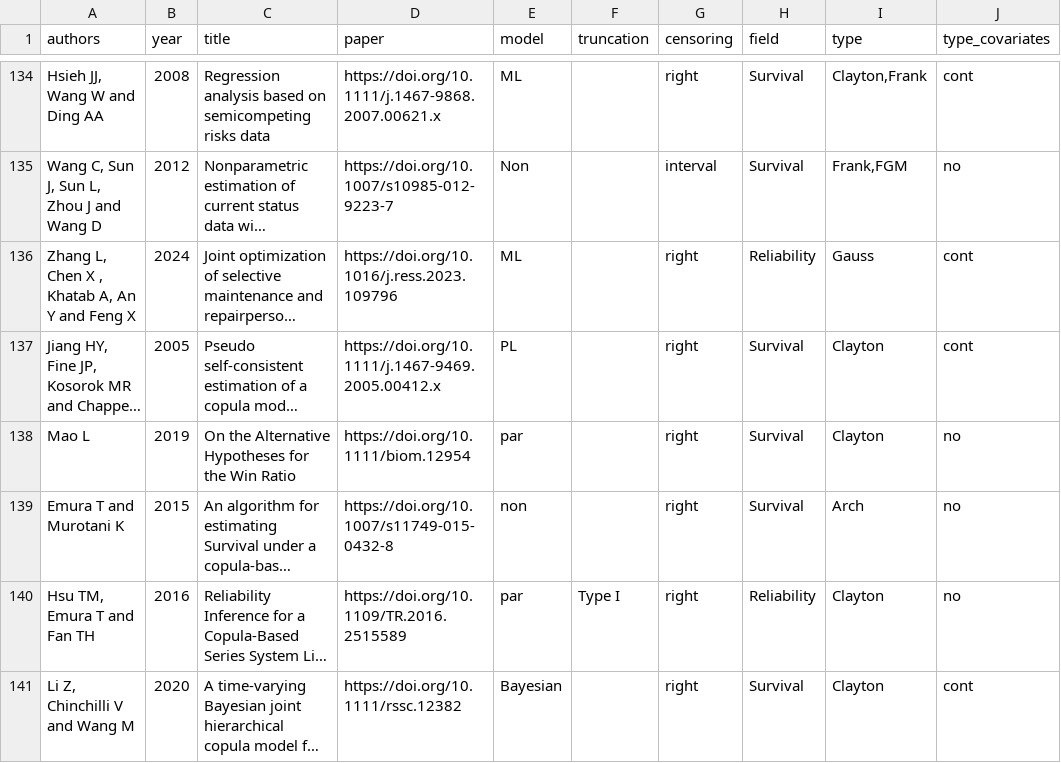
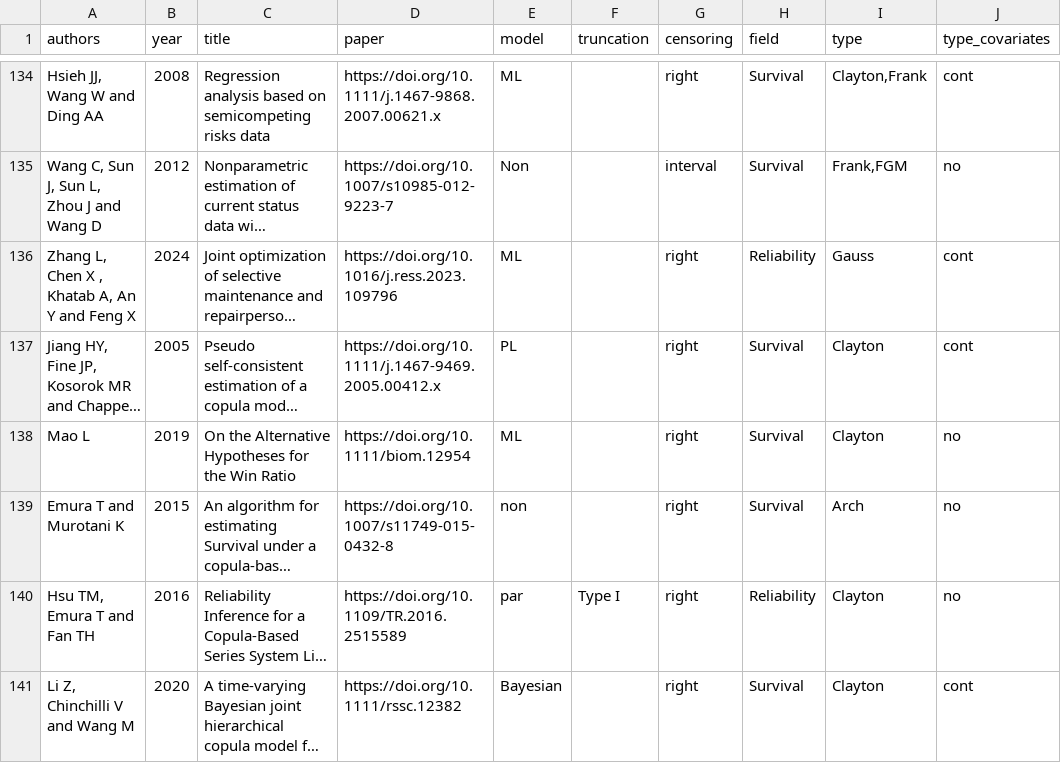
Before and after one commit to jmajakwara/Copula-CR, a CSV file: table.csv, drawn as a sheet; only a part is shown, gaps mark what is left out; long unchanged cells end in …; the diff names each change by its address in the sheet, - before the commit and + after, or states it on an @@ line.

Commit message:
Update table_137.csv

```diff
--- a/table.csv
+++ b/table.csv
-E138 (model): par
+E138 (model): ML
```
